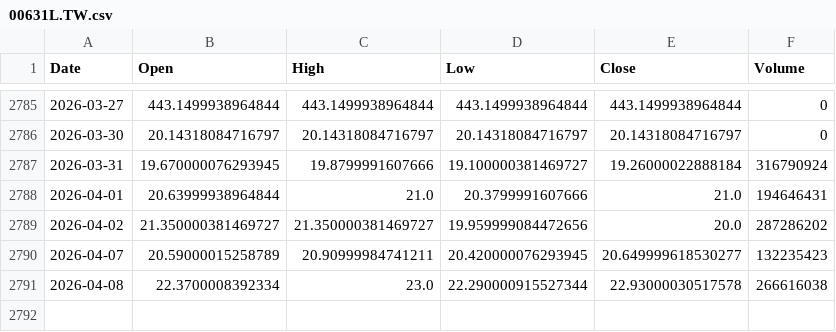
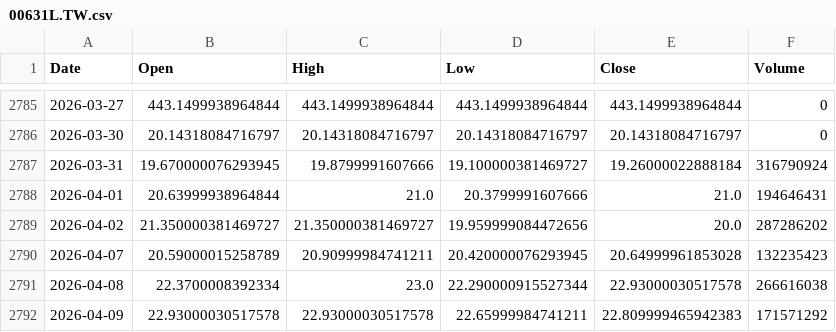
Before and after one commit to culolom/200sm-backtest, a CSV file: data/00631L.TW.csv, drawn as a sheet; only a part is shown, gaps mark what is left out.

```diff
--- a/data/00631L.TW.csv
+++ b/data/00631L.TW.csv
@@ -2789,3 +2789,4 @@ Date,Open,High,Low,Close,Volume
 2026-04-02,21.350000381469727,21.350000381469727,19.959999084472656,20.0,287286202
-2026-04-07,20.59000015258789,20.90999984741211,20.420000076293945,20.649999618530277,132235423
+2026-04-07,20.59000015258789,20.90999984741211,20.420000076293945,20.64999961853028,132235423
 2026-04-08,22.3700008392334,23.0,22.290000915527344,22.93000030517578,266616038
+2026-04-09,22.93000030517578,22.93000030517578,22.65999984741211,22.809999465942383,171571292
```
Also changed, not shown: data/0050.TW.csv, data/00878.TW.csv, 5 other files.
